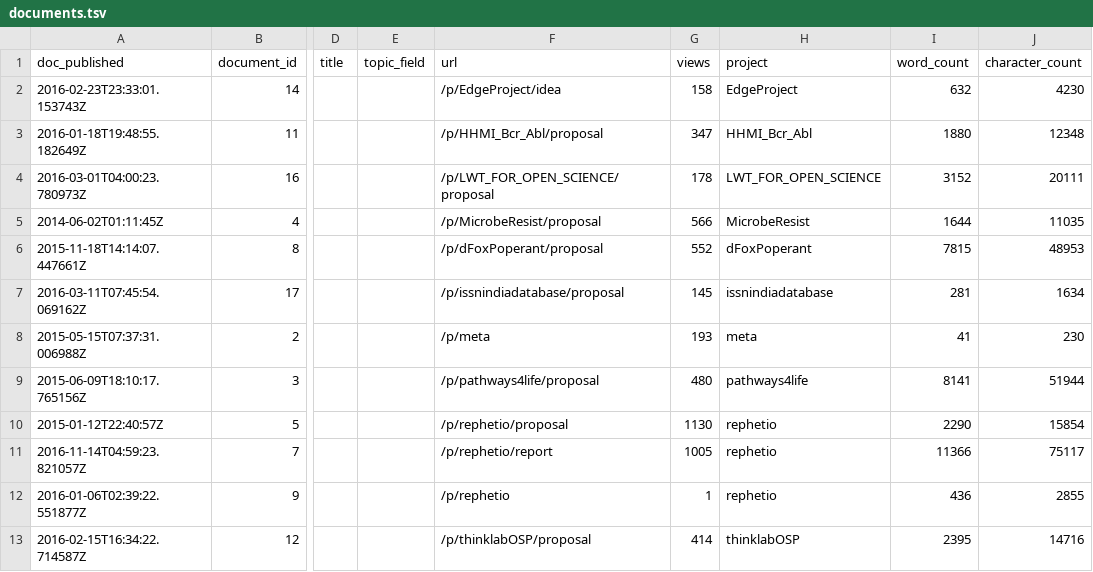
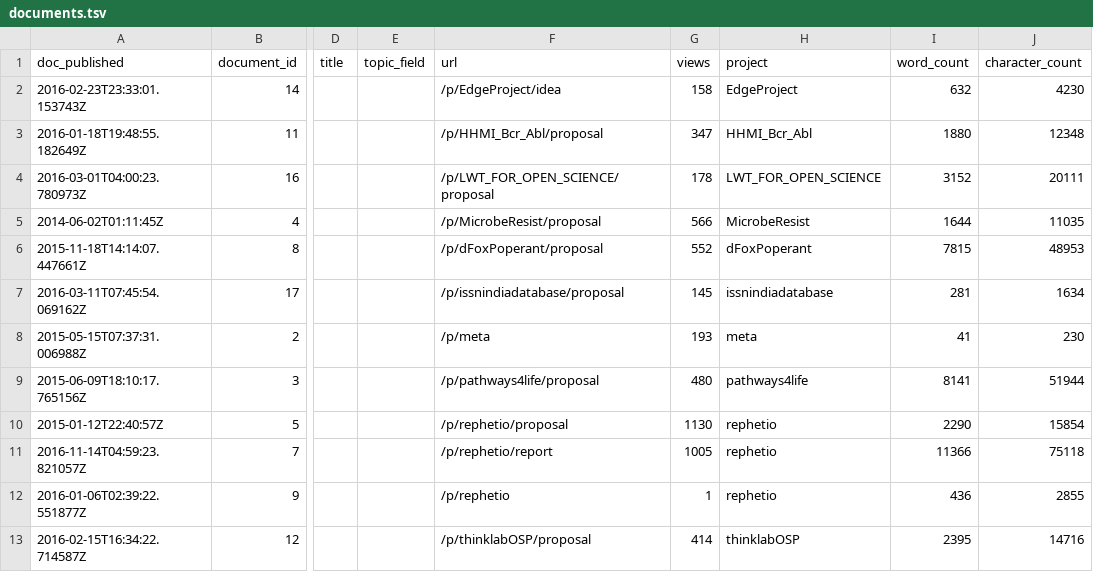
Before and after one commit to dhimmel/thinklytics, a TSV file: process/table/documents.tsv, drawn as a sheet; only a part is shown, gaps mark what is left out; the diff names each change by its address in the sheet, - before the commit and + after, or states it on an @@ line.

Commit message:
Auto-export all projects on 2017-08-30
Created by Travis CI build number 417 and job number 417.1.
https://travis-ci.org/dhimmel/thinklytics/builds/270218071
https://travis-ci.org/dhimmel/thinklytics/jobs/270218072

Committed on 2017-08-30T23:26:43+0000.

```diff
--- a/process/table/documents.tsv
+++ b/process/table/documents.tsv
-J11 (character_count): 75117
+J11 (character_count): 75118
```
Also changed, not shown: process/table/summaries.tsv, 10 other files.
